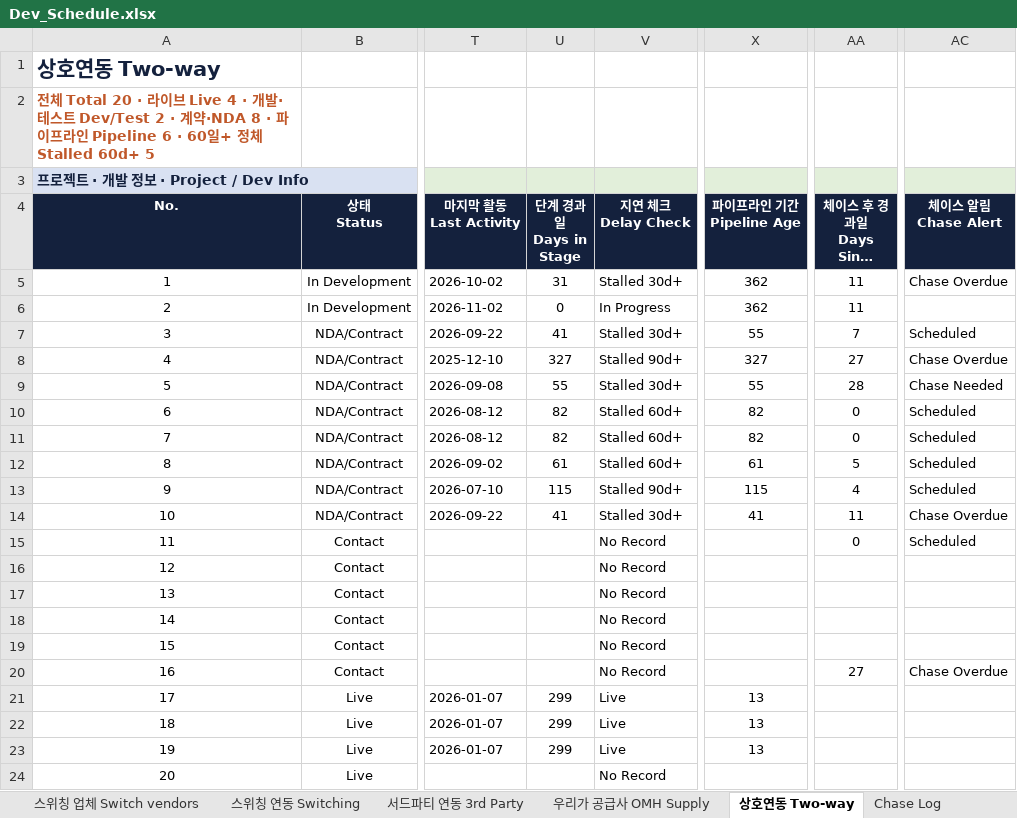
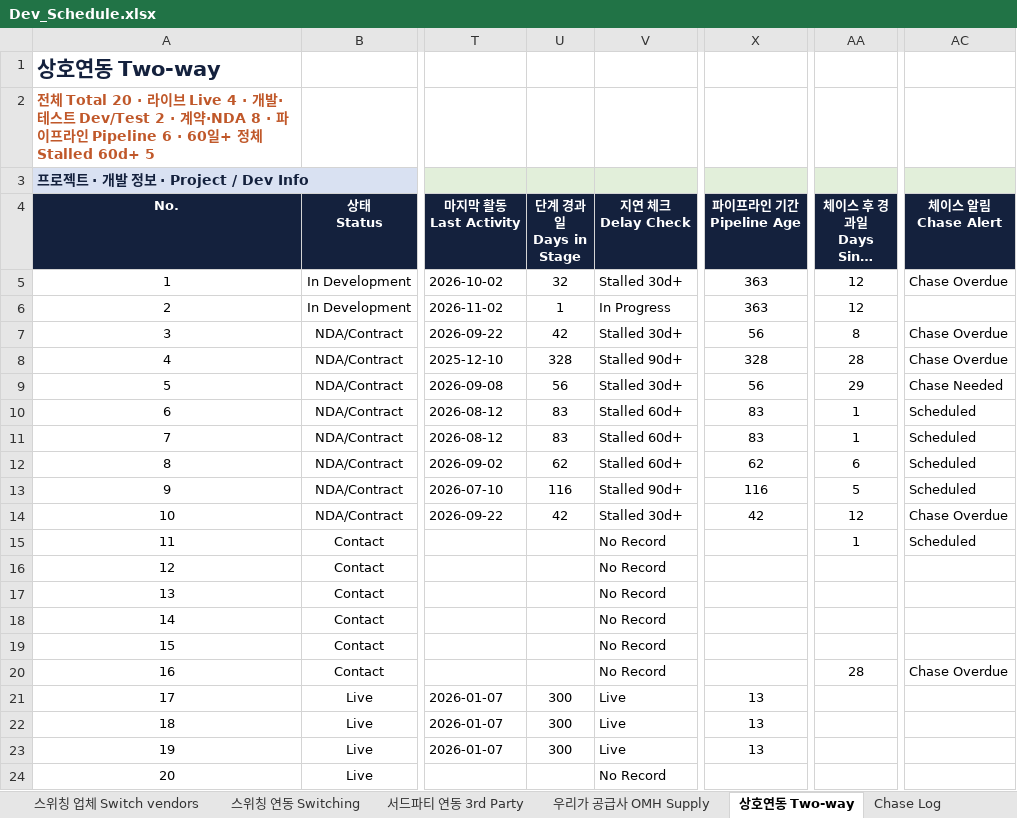
Before and after one commit to bstars00-rgb/Integration-Tracker, an Excel workbook: data/Dev_Schedule.xlsx, sheet 상호연동 Two-way, drawn as a sheet; only a part is shown, gaps mark what is left out; long unchanged cells end in …; values as stored, in another font and other column widths than the file's, no borders; conditional formats not drawn; the diff names each change by its address in the sheet, - before the commit and + after, or states it on an @@ line.

```diff
--- a/data/Dev_Schedule.xlsx (sheet 상호연동 Two-way)
+++ b/data/Dev_Schedule.xlsx (sheet 상호연동 Two-way)
-U5 (단계 경과일 Days in Stage): 31
+U5 (단계 경과일 Days in Stage): 32
-X5:X6 (파이프라인 기간 Pipeline Age): 362
+X5:X6 (파이프라인 기간 Pipeline Age): 363
-AA5:AA6 (체이스 후 경과일 Days Since Chase): 11
+AA5:AA6 (체이스 후 경과일 Days Since Chase): 12
-U6 (단계 경과일 Days in Stage): 0
+U6 (단계 경과일 Days in Stage): 1
-U7 (단계 경과일 Days in Stage): 41
+U7 (단계 경과일 Days in Stage): 42
-X7 (파이프라인 기간 Pipeline Age): 55
+X7 (파이프라인 기간 Pipeline Age): 56
-AA7 (체이스 후 경과일 Days Since Chase): 7
+AA7 (체이스 후 경과일 Days Since Chase): 8
-AC7 (체이스 알림 Chase Alert): Scheduled
+AC7 (체이스 알림 Chase Alert): Chase Overdue
-U8 (단계 경과일 Days in Stage): 327
+U8 (단계 경과일 Days in Stage): 328
-X8 (파이프라인 기간 Pipeline Age): 327
+X8 (파이프라인 기간 Pipeline Age): 328
-AA8 (체이스 후 경과일 Days Since Chase): 27
+AA8 (체이스 후 경과일 Days Since Chase): 28
-U9 (단계 경과일 Days in Stage): 55
+U9 (단계 경과일 Days in Stage): 56
-X9 (파이프라인 기간 Pipeline Age): 55
+X9 (파이프라인 기간 Pipeline Age): 56
-AA9 (체이스 후 경과일 Days Since Chase): 28
+AA9 (체이스 후 경과일 Days Since Chase): 29
-U10:U11 (단계 경과일 Days in Stage): 82
+U10:U11 (단계 경과일 Days in Stage): 83
-X10:X11 (파이프라인 기간 Pipeline Age): 82
+X10:X11 (파이프라인 기간 Pipeline Age): 83
-AA10:AA11 (체이스 후 경과일 Days Since Chase): 0
+AA10:AA11 (체이스 후 경과일 Days Since Chase): 1
-U12 (단계 경과일 Days in Stage): 61
+U12 (단계 경과일 Days in Stage): 62
-X12 (파이프라인 기간 Pipeline Age): 61
+X12 (파이프라인 기간 Pipeline Age): 62
-AA12 (체이스 후 경과일 Days Since Chase): 5
+AA12 (체이스 후 경과일 Days Since Chase): 6
-U13 (단계 경과일 Days in Stage): 115
+U13 (단계 경과일 Days in Stage): 116
-X13 (파이프라인 기간 Pipeline Age): 115
+X13 (파이프라인 기간 Pipeline Age): 116
-AA13 (체이스 후 경과일 Days Since Chase): 4
+AA13 (체이스 후 경과일 Days Since Chase): 5
-U14 (단계 경과일 Days in Stage): 41
+U14 (단계 경과일 Days in Stage): 42
-X14 (파이프라인 기간 Pipeline Age): 41
+X14 (파이프라인 기간 Pipeline Age): 42
-AA14 (체이스 후 경과일 Days Since Chase): 11
+AA14 (체이스 후 경과일 Days Since Chase): 12
-AA15 (체이스 후 경과일 Days Since Chase): 0
+AA15 (체이스 후 경과일 Days Since Chase): 1
-AA20 (체이스 후 경과일 Days Since Chase): 27
+AA20 (체이스 후 경과일 Days Since Chase): 28
-U21:U23 (단계 경과일 Days in Stage): 299
+U21:U23 (단계 경과일 Days in Stage): 300
```
Also changed, not shown: sheet 개발 간트 Dev Gantt, sheet 우리가 공급사 OMH Supply, sheet 스위칭 연동 Switching, sheet 스위칭 업체 Switch vendors, sheet 대시보드 Dashboard, sheet 서드파티 연동 3rd Party, 3 other files.
